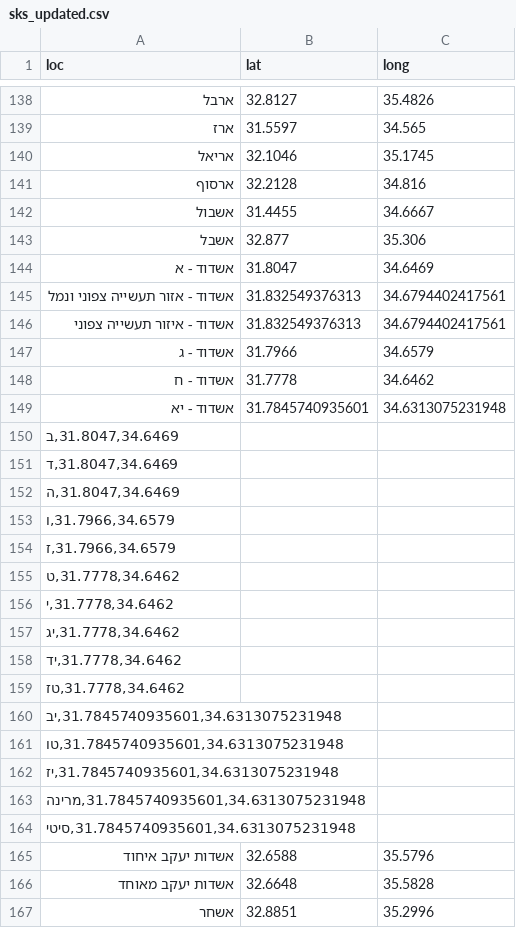
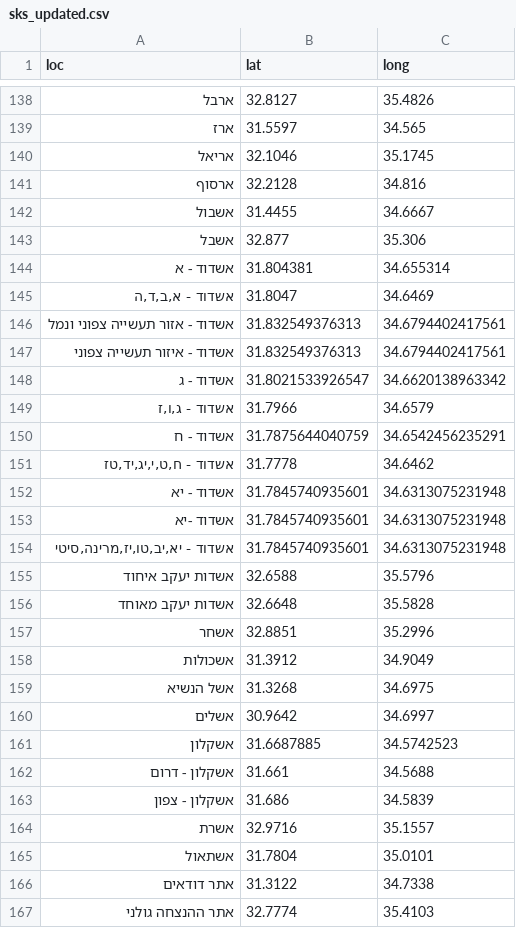
Before and after one commit to StormYoutube1/sks, a CSV file: sks_updated.csv, drawn as a sheet; only a part is shown, gaps mark what is left out; the shorter side is filled out with more unchanged rows; removed rows and columns are numbered as before the commit, all else as after; the diff names each change by its address in the sheet, - before the commit and + after, or states it on an @@ line.

Commit message:
Update sks_updated.csv

```diff
--- a/sks_updated.csv
+++ b/sks_updated.csv
+row 144: אשדוד - א | 31.804381 | 34.655314
-A145 (loc): אשדוד - א
+A145 (loc): אשדוד - א,ב,ד,ה
+row 148: אשדוד - ג | 31.8021533926547 | 34.6620138963342
-A149 (loc): אשדוד - ג
+A149 (loc): אשדוד - ג,ו,ז
-B150 (lat): 31.7778
+B150 (lat): 31.7875644040759
-C150 (long): 34.6462
+C150 (long): 34.6542456235291
+row 151: אשדוד - ח,ט,י,יג,יד,טז | 31.7778 | 34.6462
-row 150: 31.8047,34.6469,ב
-row 151: 31.8047,34.6469,ד
-row 152: 31.8047,34.6469,ה
-row 153: 31.7966,34.6579,ו
-row 154: 31.7966,34.6579,ז
-row 155: 31.7778,34.6462,ט
-row 156: 31.7778,34.6462,י
-row 157: 31.7778,34.6462,יג
-row 158: 31.7778,34.6462,יד
-row 159: 31.7778,34.6462,טז
-row 160: 31.7845740935601,34.6313075231948,יב
-row 161: 31.7845740935601,34.6313075231948,טו
-row 162: 31.7845740935601,34.6313075231948,יז
-row 163: 31.7845740935601,34.6313075231948,מרינה
-row 164: 31.7845740935601,34.6313075231948,סיטי
+row 153: אשדוד -יא | 31.7845740935601 | 34.6313075231948
+row 154: אשדוד - יא,יב,טו,יז,מרינה,סיטי | 31.7845740935601 | 34.6313075231948
```
